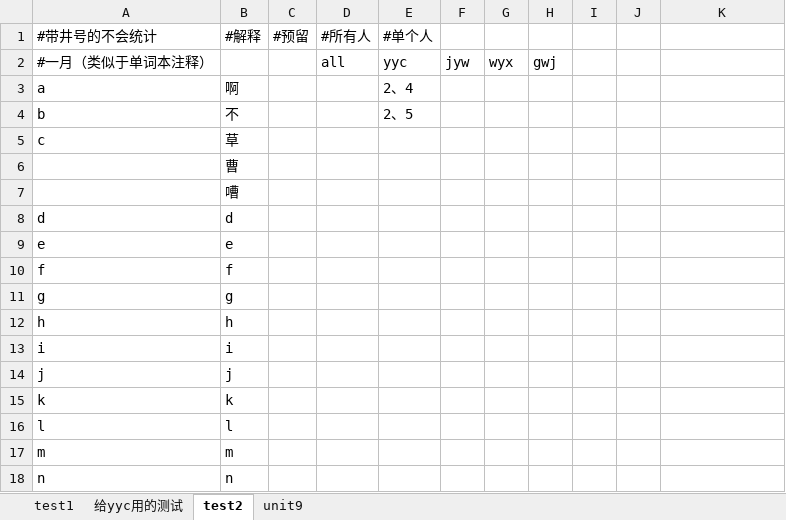
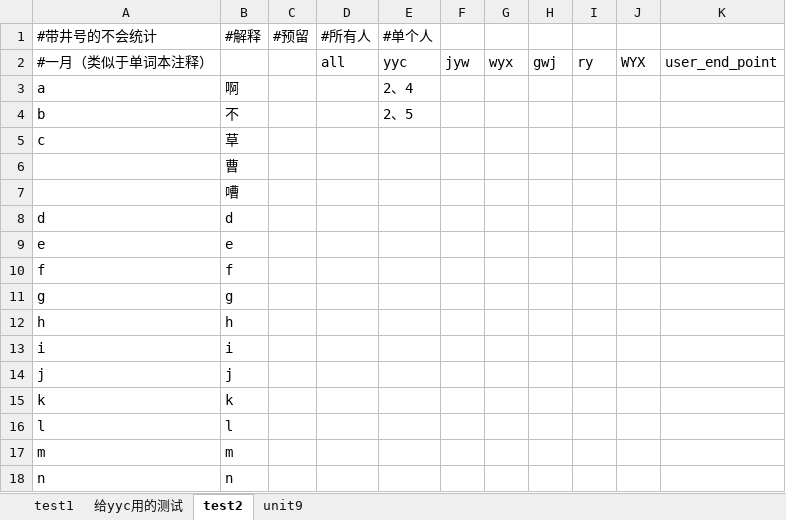
Before and after one commit to Tony-YYC/WordRecitation, an Excel workbook: words.xlsx, sheet test2, drawn as a sheet; values as stored, in another font and other column widths than the file's, no borders; the diff names each change by its address in the sheet, - before the commit and + after, or states it on an @@ line.

```diff
--- a/words.xlsx (sheet test2)
+++ b/words.xlsx (sheet test2)
-I2: (empty)
+I2: ry
-J2: (empty)
+J2: WYX
-K2: (empty)
+K2: user_end_point
```
Also changed, not shown: sheet test1, sheet unit9, sheet 给yyc用的测试, 1 other file.
